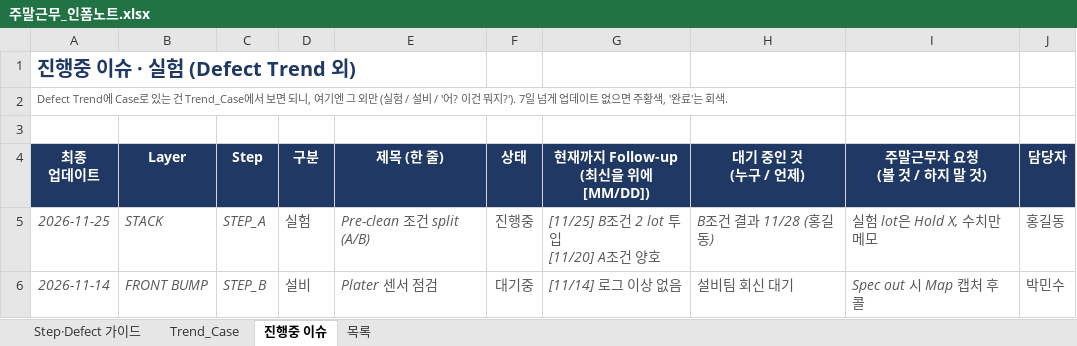
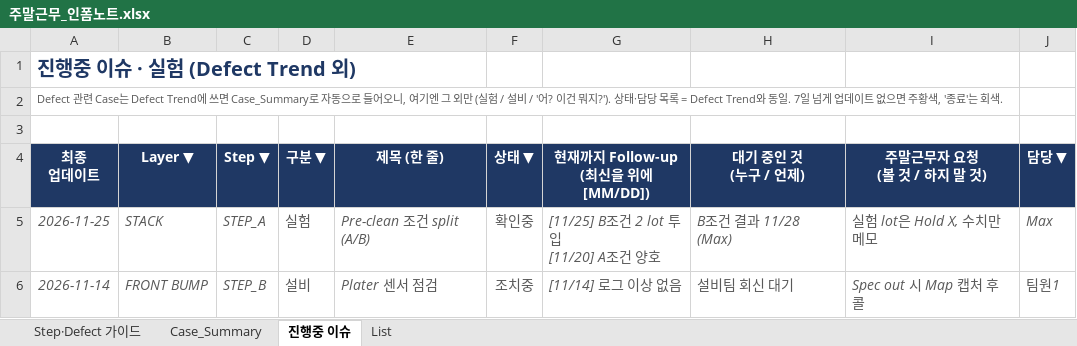
Before and after one commit to hanoul2068/my-brief, an Excel workbook: 주말근무_인폼노트.xlsx, sheet 진행중 이슈, drawn as a sheet; values as stored, in another font and other column widths than the file's, no borders; conditional formats not drawn; the diff names each change by its address in the sheet, - before the commit and + after, or states it on an @@ line.

```diff
--- a/주말근무_인폼노트.xlsx (sheet 진행중 이슈)
+++ b/주말근무_인폼노트.xlsx (sheet 진행중 이슈)
-sheet tab: Trend_Case
+sheet tab: Case_Summary
-sheet tab: 목록
+sheet tab: List
-A2 (최종 업데이트): Defect Trend에 Case로 있는 건 Trend_Case에서 보면 되니, 여기엔 그 외만 (실험 / 설비 / '어? 이건 뭐지?'). 7일 넘게 업데이트 없으면 주황색, '완료'는…
+A2 (최종 업데이트): Defect 관련 Case는 Defect Trend에 쓰면 Case_Summary로 자동으로 들어오니, 여기엔 그 외만 (실험 / 설비 / '어? 이건 뭐지?'). 상태·담당 목록 = Defect Trend와 동일. 7일 넘게 업데이트 없으면 주황색, '종료'는…
-B4: Layer
+B4: Layer ▼
-C4: Step
+C4: Step ▼
-D4: 구분
+D4: 구분 ▼
-F4: 상태
+F4: 상태 ▼
-J4: 담당자
+J4: 담당 ▼
-F5 (상태 ▼): 진행중
+F5 (상태 ▼): 확인중
-H5 (대기 중인 것 (누구 / 언제)): B조건 결과 11/28 (홍길동)
+H5 (대기 중인 것 (누구 / 언제)): B조건 결과 11/28 (Max)
-J5 (담당 ▼): 홍길동
+J5 (담당 ▼): Max
-F6 (상태 ▼): 대기중
+F6 (상태 ▼): 조치중
-J6 (담당 ▼): 박민수
+J6 (담당 ▼): 팀원1
```
Also changed, not shown: sheet List, sheet Case_Summary, sheet Step·Defect 가이드, formulas that keep their value, hidden cells.
